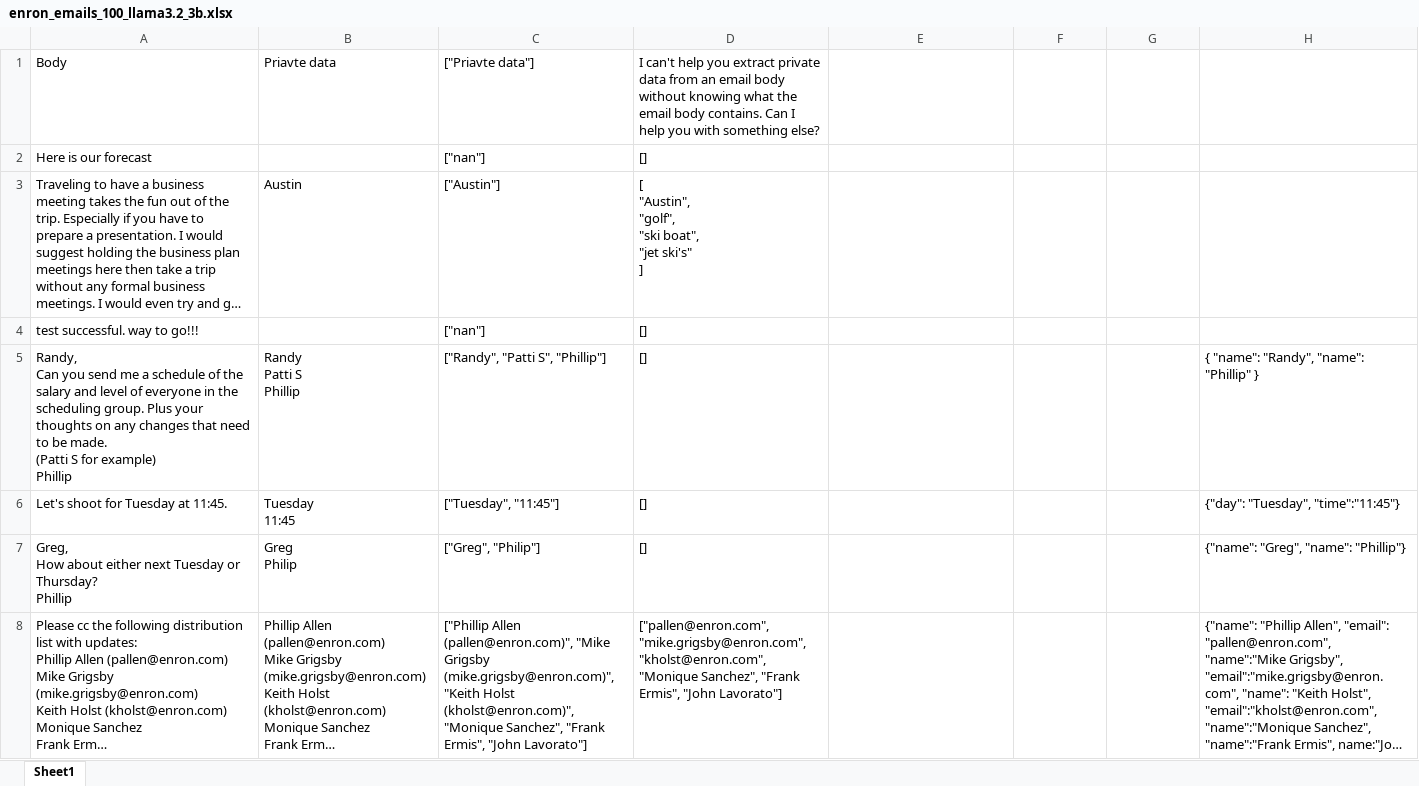
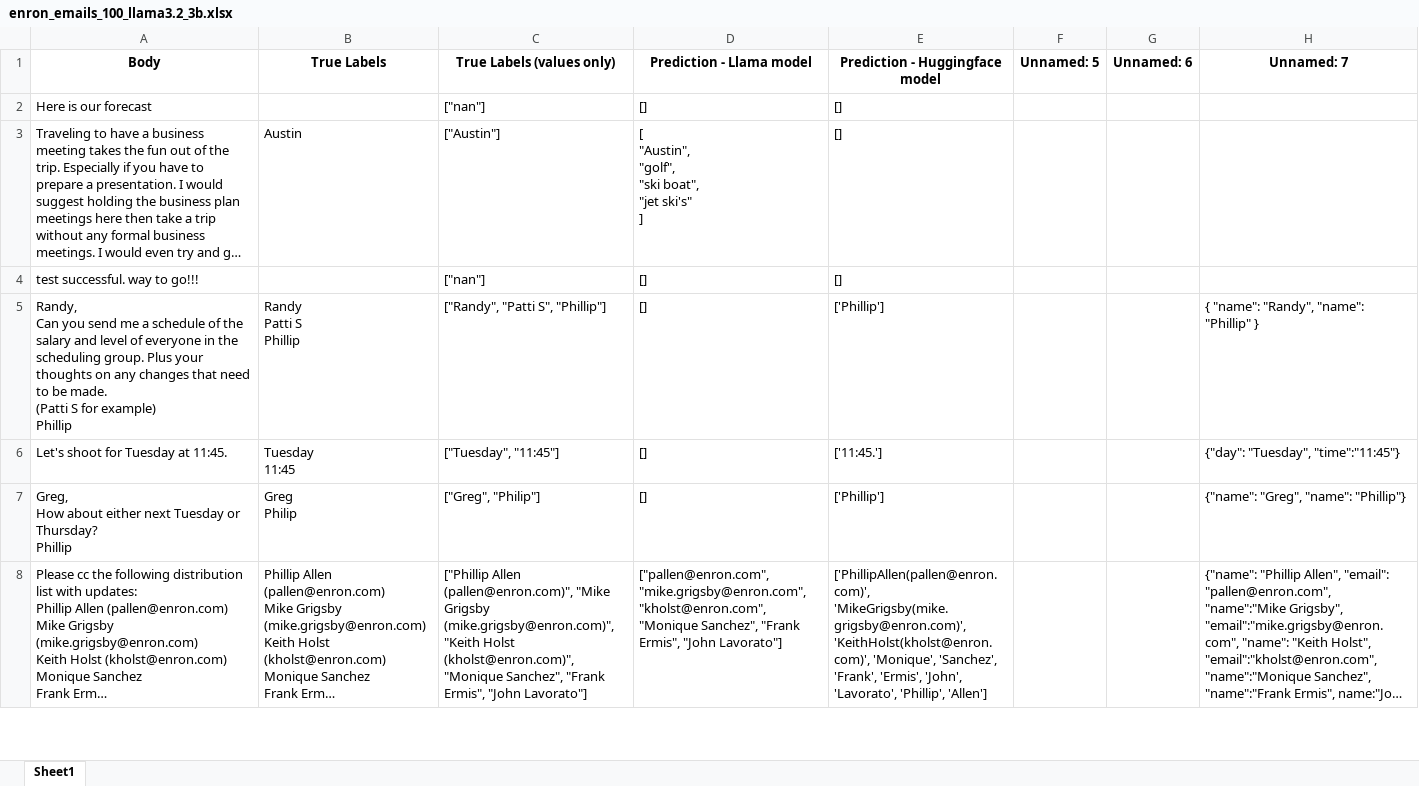
Before and after one commit to shuninggu/private-data-blocker, an Excel workbook: dataset/enron_emails_100_llama3.2_3b.xlsx, sheet Sheet1, drawn as a sheet; only a part is shown; long unchanged cells end in …; values as stored, in another font and other column widths than the file's, no borders; the diff covers the shown part only; the diff names each change by its address in the sheet, - before the commit and + after, or states it on an @@ line.

Commit message:
added huggingface model result

```diff
--- a/dataset/enron_emails_100_llama3.2_3b.xlsx (sheet Sheet1)
+++ b/dataset/enron_emails_100_llama3.2_3b.xlsx (sheet Sheet1)
@@ A1:D1 bold: off → on, alignment: left → center @@
-B1: Priavte data
+B1: True Labels
-C1: ["Priavte data"]
+C1: True Labels (values only)
-D1: I can't help you extract private data from an email body without knowing what the email body contains. Can I help you with something else?
+D1: Prediction - Llama model
-E1: (empty)
+E1: Prediction - Huggingface model
-F1: (empty)
+F1: Unnamed: 5
-G1: (empty)
+G1: Unnamed: 6
-H1: (empty)
+H1: Unnamed: 7
-E2:E4 (Prediction - Huggingface model): (empty)
+E2:E4 (Prediction - Huggingface model): []
-E5 (Prediction - Huggingface model): (empty)
+E5 (Prediction - Huggingface model): ['Phillip']
-E6 (Prediction - Huggingface model): (empty)
+E6 (Prediction - Huggingface model): ['11:45.']
-E7 (Prediction - Huggingface model): (empty)
+E7 (Prediction - Huggingface model): ['Phillip']
-E8 (Prediction - Huggingface model): (empty)
+E8 (Prediction - Huggingface model): ['PhillipAllen(pallen@enron.com)', 'MikeGrigsby(mike.grigsby@enron.com)', 'KeithHolst(kholst@enron.com)', 'Monique', 'Sanchez', 'Frank', 'Ermis', 'John', 'Lavorato', 'Phillip', 'Allen']
```
Also changed, not shown: 93 edited cells elsewhere in this sheet.
